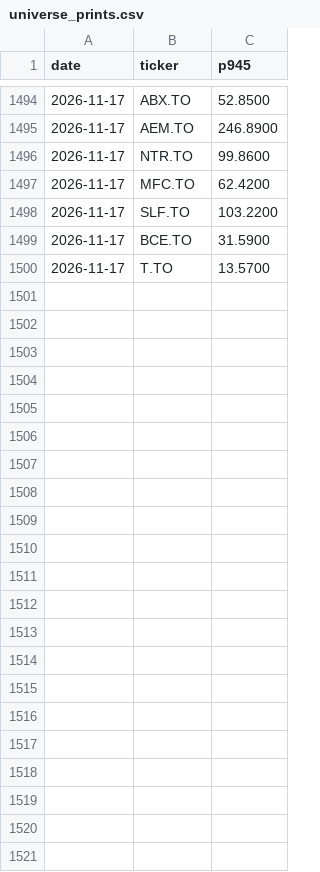
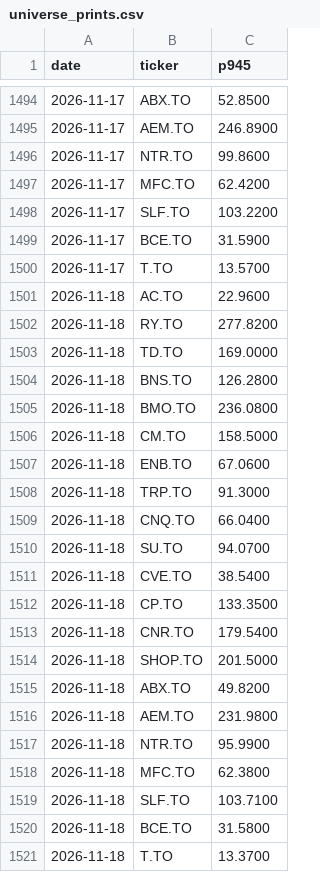
Before and after one commit to rufatb/RB, a CSV file: universe_prints.csv, drawn as a sheet; only a part is shown, gaps mark what is left out.

```diff
--- a/universe_prints.csv
+++ b/universe_prints.csv
@@ -1500 +1500,22 @@ date,ticker,p945
 2026-11-17,T.TO,13.5700
+2026-11-18,AC.TO,22.9600
+2026-11-18,RY.TO,277.8200
+2026-11-18,TD.TO,169.0000
+2026-11-18,BNS.TO,126.2800
+2026-11-18,BMO.TO,236.0800
+2026-11-18,CM.TO,158.5000
+2026-11-18,ENB.TO,67.0600
+2026-11-18,TRP.TO,91.3000
+2026-11-18,CNQ.TO,66.0400
+2026-11-18,SU.TO,94.0700
+2026-11-18,CVE.TO,38.5400
+2026-11-18,CP.TO,133.3500
+2026-11-18,CNR.TO,179.5400
+2026-11-18,SHOP.TO,201.5000
+2026-11-18,ABX.TO,49.8200
+2026-11-18,AEM.TO,231.9800
+2026-11-18,NTR.TO,95.9900
+2026-11-18,MFC.TO,62.3800
+2026-11-18,SLF.TO,103.7100
+2026-11-18,BCE.TO,31.5800
+2026-11-18,T.TO,13.3700
```
Also changed, not shown: ledger.csv.
